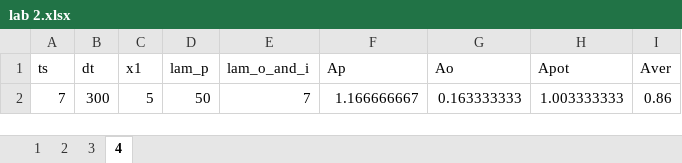
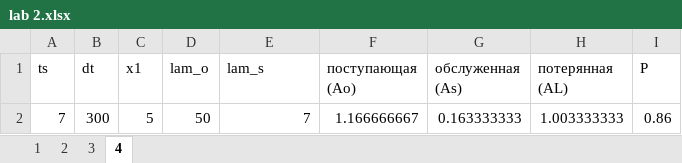
Before and after one commit to Dimoooooooonn/Study, an Excel workbook: Кибер физ/lab 2.xlsx, sheet 4, drawn as a sheet; values as stored, in another font and other column widths than the file's, no borders; the diff names each change by its address in the sheet, - before the commit and + after, or states it on an @@ line.

```diff
--- a/Кибер физ/lab 2.xlsx (sheet 4)
+++ b/Кибер физ/lab 2.xlsx (sheet 4)
-D1: lam_p
+D1: lam_o
-E1: lam_o_and_i
+E1: lam_s
-F1: Ap
+F1: поступающая (Ao)
-G1: Ao
+G1: oбслуженная (As)
-H1: Apot
+H1: потерянная (AL)
-I1: Aver
+I1: P
```
Also changed, not shown: charts or pictures, Кибер физ/3 лаба в методичке 7 лаба.xlsx, Кибер физ/Laba 1.xlsx, 28 other files.
